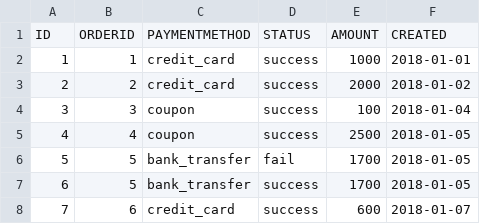
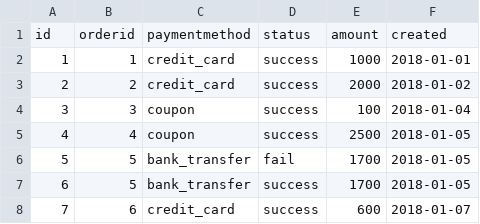
Before and after one commit to skhosyih/data-engineering-greatExpectations, a CSV file: voting-data-engineering/data/mart/payments.csv, drawn as a sheet; only a part is shown; removed rows and columns are numbered as before the commit, all else as after; the diff names each change by its address in the sheet, - before the commit and + after, or states it on an @@ line.

Commit message:
New datasources update : customers, payments, and orders

```diff
--- a/voting-data-engineering/data/mart/payments.csv
+++ b/voting-data-engineering/data/mart/payments.csv
-row 1: ID | ORDERID | PAYMENTMETHOD | STATUS | AMOUNT | CREATED
+row 1: id | orderid | paymentmethod | status | amount | created
```
Also changed, not shown: voting-data-engineering/data/mart/customers.csv, voting-data-engineering/data/mart/orders.csv.
